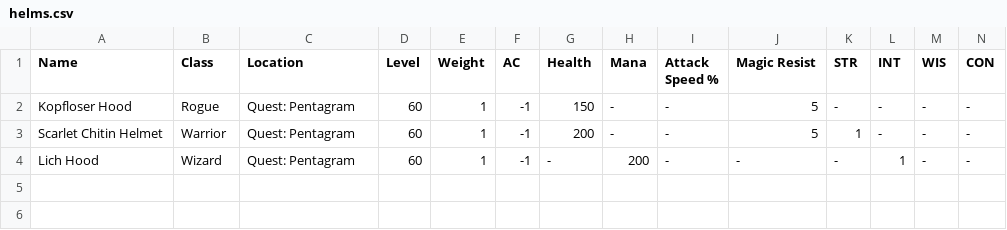
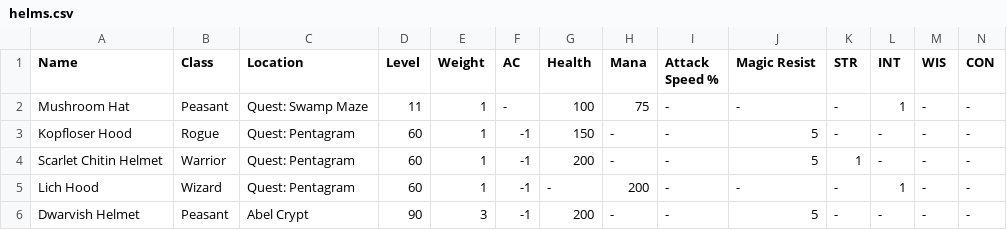
Before and after one commit to unora-project/unora-project.github.io, a CSV file: docs/equipment/csv/helms.csv, drawn as a sheet; only a part is shown; rows hold the shown columns only; the diff names each change by its address in the sheet, - before the commit and + after, or states it on an @@ line.

```diff
--- a/docs/equipment/csv/helms.csv
+++ b/docs/equipment/csv/helms.csv
+row 2: Mushroom Hat | Peasant | Quest: Swamp Maze | 11 | 1 | - | 100 | 75 | - | - | - | 1 | - | -
+row 6: Dwarvish Helmet | Peasant | Abel Crypt | 90 | 3 | -1 | 200 | - | - | 5 | - | - | - | -
```
Also changed, not shown: docs/equipment/csv/boots.csv, docs/equipment/csv/earrings.csv, 4 other files.
